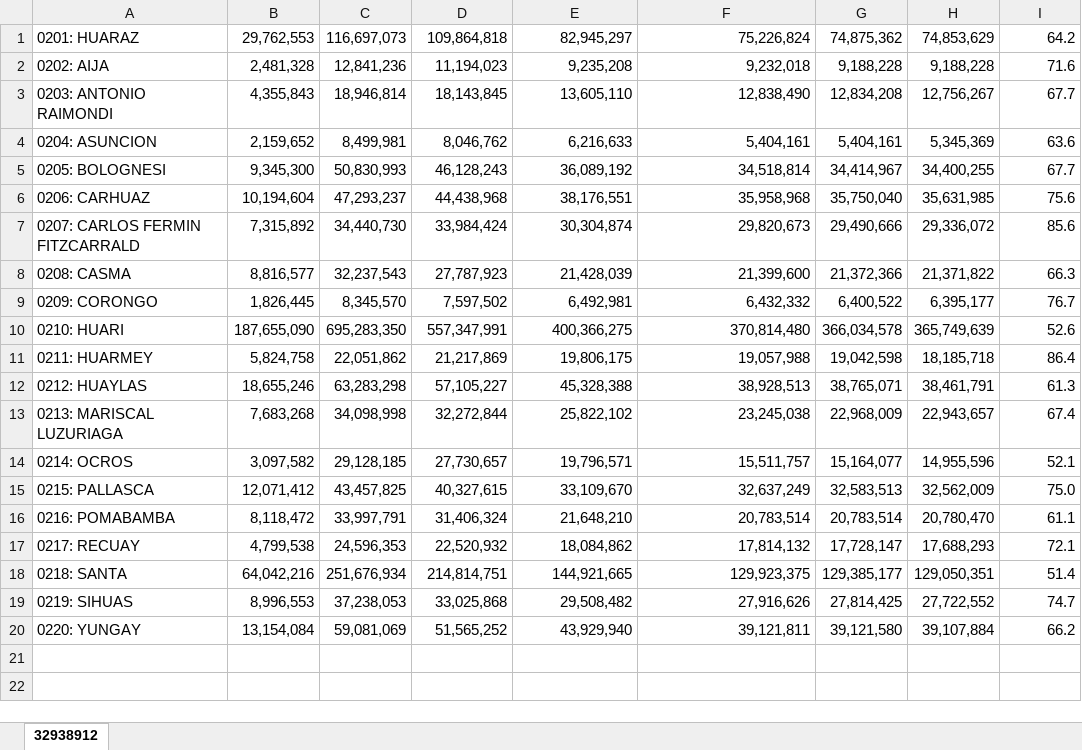
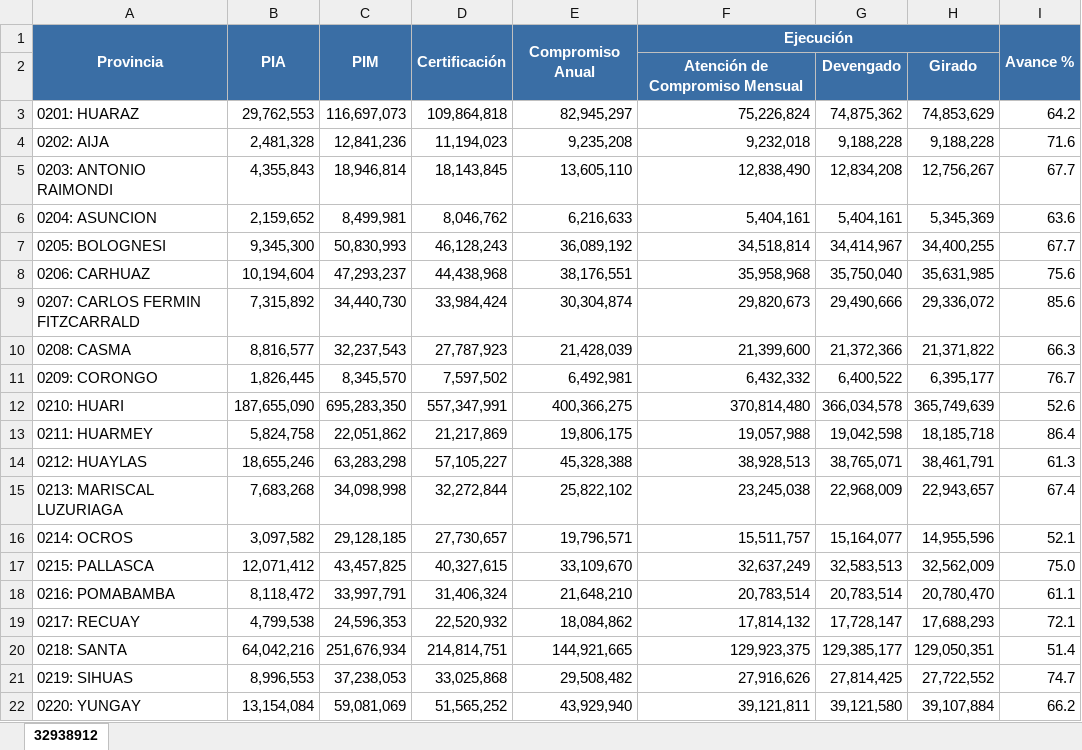
Before and after one commit to AlmaGonzales/201ocho, an Excel workbook: ANCASH.xlsx, sheet 32938912, drawn as a sheet; values as stored, in another font and other column widths than the file's, no borders; the diff names each change by its address in the sheet, - before the commit and + after, or states it on an @@ line.

Commit message:
Add files via upload

```diff
--- a/ANCASH.xlsx (sheet 32938912)
+++ b/ANCASH.xlsx (sheet 32938912)
+row 1: Provincia | PIA | PIM | Certificación | Compromiso Anual | Ejecución |  |  | Avance %
+row 2:  |  |  |  |  | Atención de Compromiso Mensual | Devengado | Girado
```
